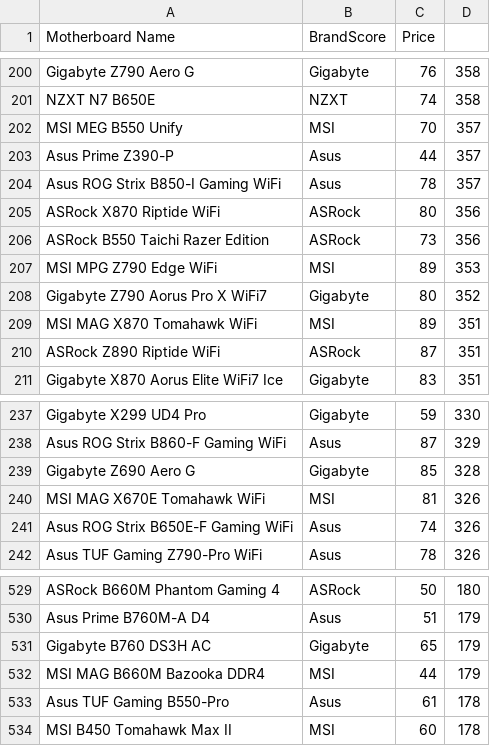
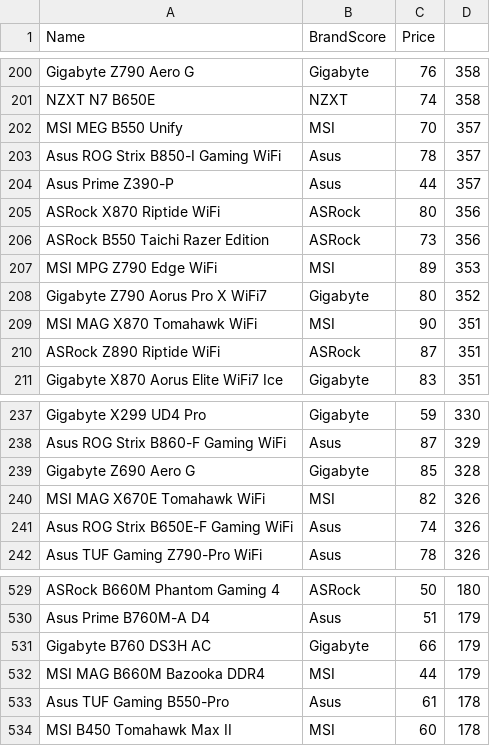
Before and after one commit to Wentao-Ni/CS314-Final-Project, a CSV file: motherboarddata.csv, drawn as a sheet; only a part is shown, gaps mark what is left out; the diff names each change by its address in the sheet, - before the commit and + after, or states it on an @@ line.

```diff
--- a/motherboarddata.csv
+++ b/motherboarddata.csv
-A1: Motherboard Name
+A1: Name
@@ row 204 moved to row 203: Asus ROG Strix B850-I Gaming WiFi @@
-C209 (Price): 89
+C209 (Price): 90
-C240 (Price): 81
+C240 (Price): 82
-C531 (Price): 65
+C531 (Price): 66
```
Also changed, not shown: cpudata.csv, gpudata.csv, 5 other files.
